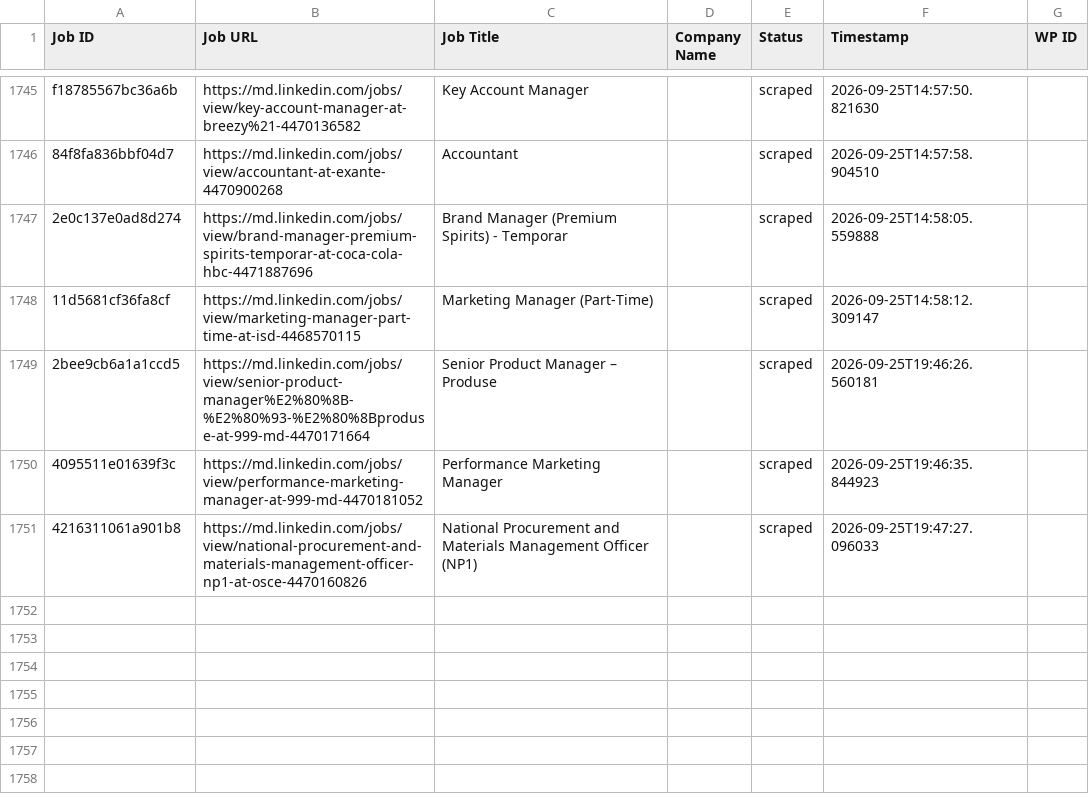
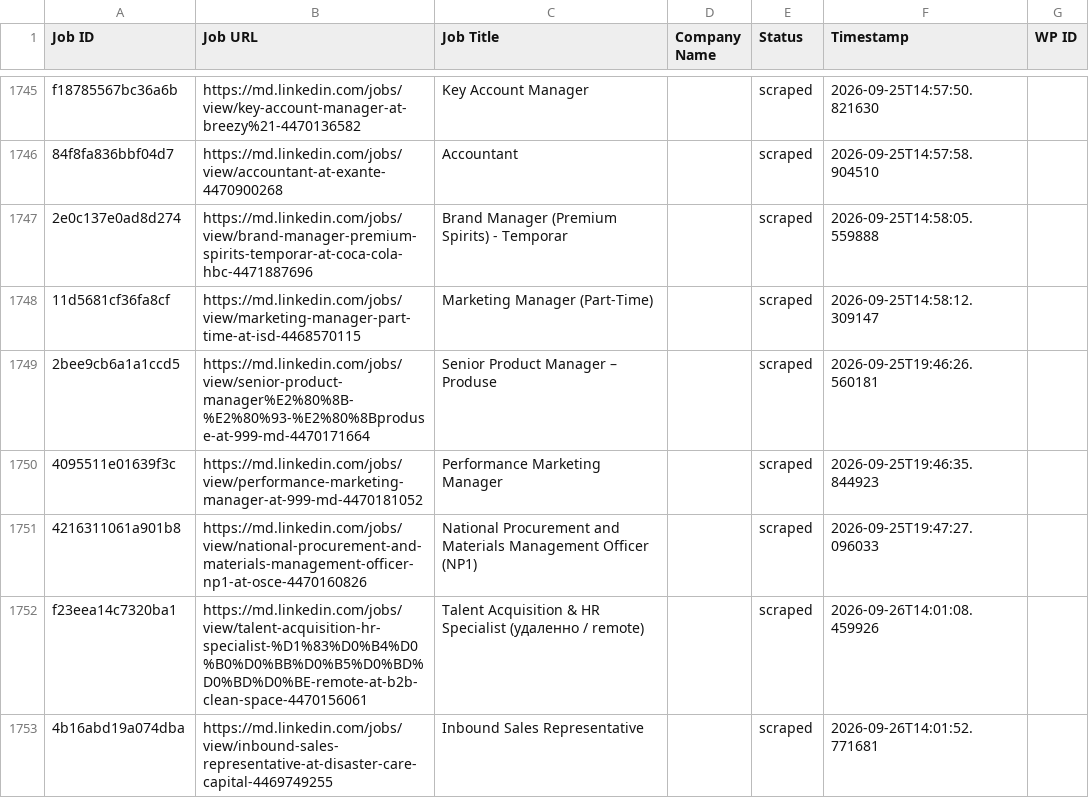
Before and after one commit to innovationinc2000/md, a CSV file: processed_jobs.csv, drawn as a sheet; only a part is shown, gaps mark what is left out.

```diff
--- a/processed_jobs.csv
+++ b/processed_jobs.csv
@@ -1761 +1761,3 @@ f18785567bc36a6b,https://md.linkedin.com/jobs/view/key-account-manager-at-breezy
 4216311061a901b8,https://md.linkedin.com/jobs/view/national-procurement-and-materials-management-officer-np1-at-osce-4470160826,National Procurement and Materials Management Officer (NP1),,scraped,2026-09-25T19:47:27.096033,
+f23eea14c7320ba1,https://md.linkedin.com/jobs/view/talent-acquisition-hr-specialist-%D1%83%D0%B4%D0%B0%D0%BB%D0%B5%D0%BD%D0%BD%D0%BE-remote-at-b2b-clean-space-4470156061,Talent Acquisition & HR Specialist (удаленно / remote),,scraped,2026-09-26T14:01:08.459926,
+4b16abd19a074dba,https://md.linkedin.com/jobs/view/inbound-sales-representative-at-disaster-care-capital-4469749255,Inbound Sales Representative,,scraped,2026-09-26T14:01:52.771681,
```
